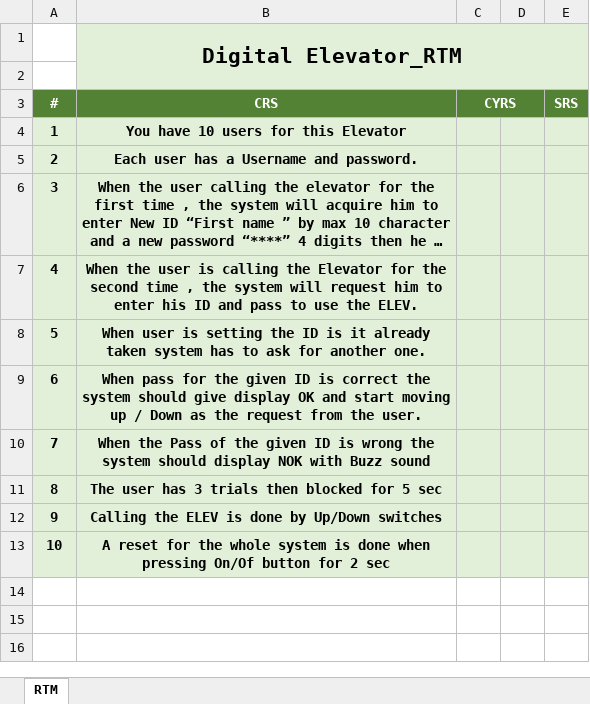
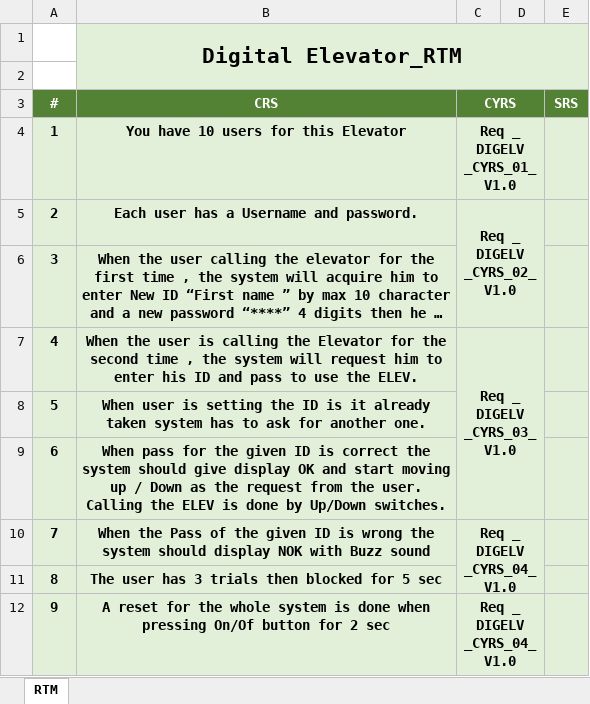
Before and after one commit to TheChosenStranger/Digital_Elevator, an Excel workbook: Software Specification/RTM.xlsx, sheet RTM, drawn as a sheet; long unchanged cells end in …; values as stored, in another font and other column widths than the file's, no borders; removed rows and columns are numbered as before the commit, all else as after; the diff names each change by its address in the sheet, - before the commit and + after, or states it on an @@ line.

Commit message:
Updated the RTM document according to the CYRS Signed-off-by: Moustafa Ghareeb <moustafa.ghareeb.hpg@gmail.com>

```diff
--- a/Software Specification/RTM.xlsx (sheet RTM)
+++ b/Software Specification/RTM.xlsx (sheet RTM)
-C4 (CYRS): (empty)
+C4 (CYRS): Req _ DIGELV _CYRS_01_V1.0
+C4:D4 merged
-C5 (CYRS): (empty)
+C5 (CYRS): Req _ DIGELV _CYRS_02_V1.0
+C5:D6 merged
-C7 (CYRS): (empty)
+C7 (CYRS): Req _ DIGELV _CYRS_03_V1.0
+C7:D9 merged
-B9 (CRS): …the user.
+B9 (CRS): …the user. Calling the ELEV is done by Up/Down switches.
-C10 (CYRS): (empty)
+C10 (CYRS): Req _ DIGELV _CYRS_04_V1.0
+C10:D11 merged
-row 12: 9 | Calling the ELEV is done by Up/Down switches
@@ column A (#) renumbered from row 12 down @@
-C12 (CYRS): (empty)
+C12 (CYRS): Req _ DIGELV _CYRS_04_V1.0
+C12:D12 merged
```
